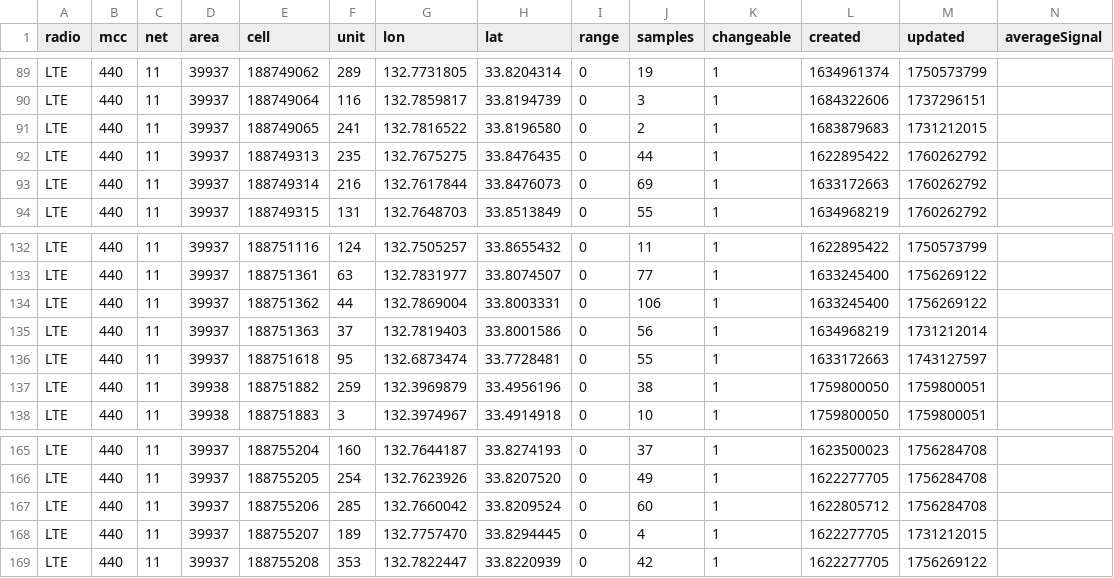
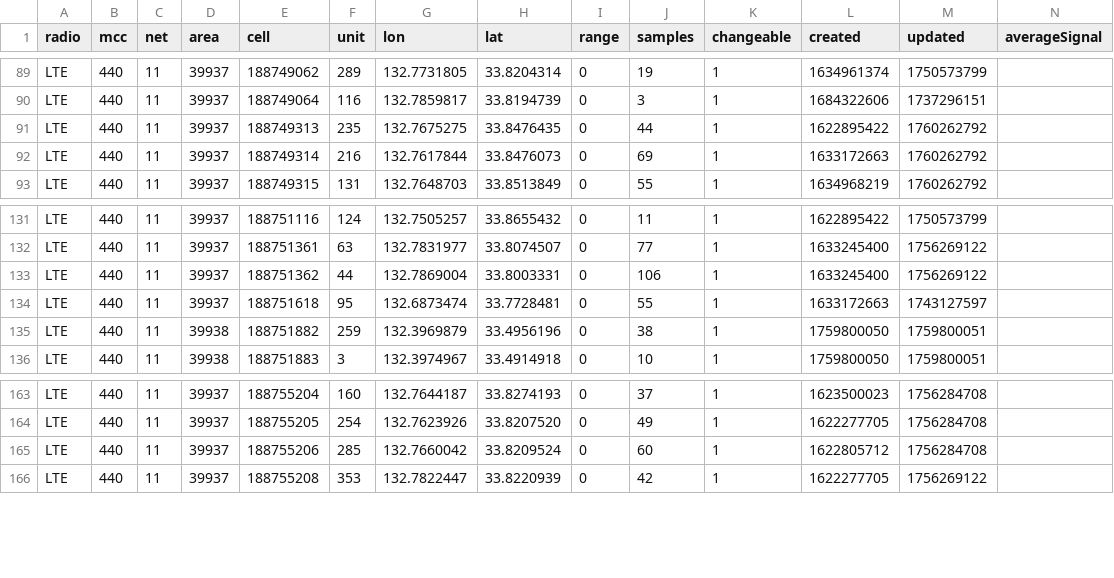
Before and after one commit to raku10ehime/kmz, a CSV file: mls44011.csv, drawn as a sheet; only a part is shown, gaps mark what is left out; the diff names each change by its address in the sheet, - before the commit and + after, or states it on an @@ line.

```diff
--- a/mls44011.csv
+++ b/mls44011.csv
-row 91: LTE | 440 | 11 | 39937 | 188749065 | 241 | 132.7816522 | 33.8196580 | 0 | 2 | 1 | 1683879683 | 1731212015
-row 135: LTE | 440 | 11 | 39937 | 188751363 | 37 | 132.7819403 | 33.8001586 | 0 | 56 | 1 | 1634968219 | 1731212014
-row 168: LTE | 440 | 11 | 39937 | 188755207 | 189 | 132.7757470 | 33.8294445 | 0 | 4 | 1 | 1622277705 | 1731212015
```
Also changed, not shown: 2 other files.
